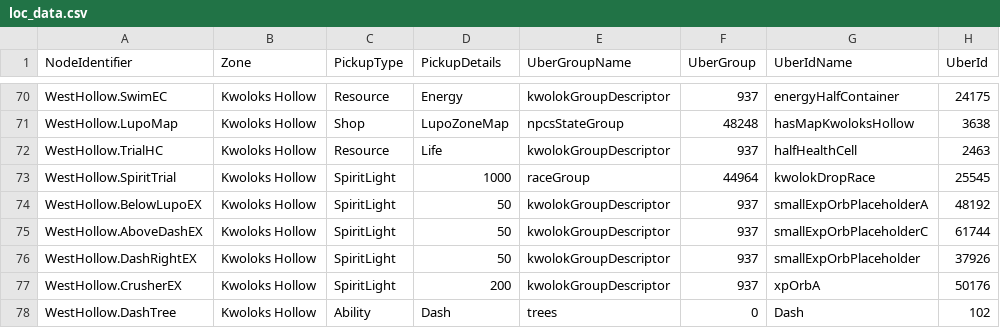
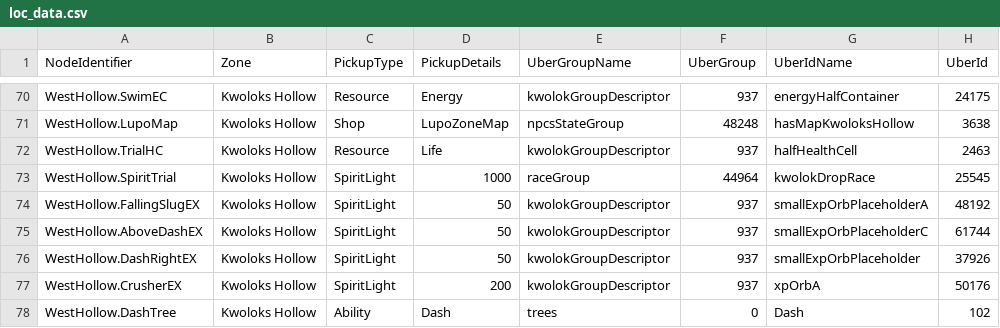
Before and after one commit to Satisha10/APworld_wotw_extractors, a CSV file: Extractors/loc_data.csv, drawn as a sheet; only a part is shown, gaps mark what is left out; the diff names each change by its address in the sheet, - before the commit and + after, or states it on an @@ line.

Commit message:
Update areas.wotw and loc_data.csv

```diff
--- a/Extractors/loc_data.csv
+++ b/Extractors/loc_data.csv
-A74 (NodeIdentifier): WestHollow.BelowLupoEX
+A74 (NodeIdentifier): WestHollow.FallingSlugEX
```
Also changed, not shown: 1 other file.
